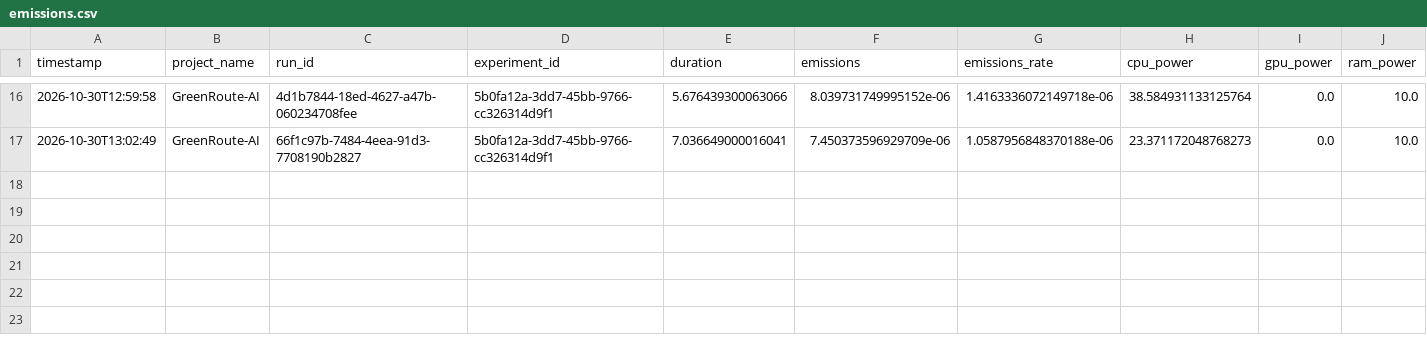
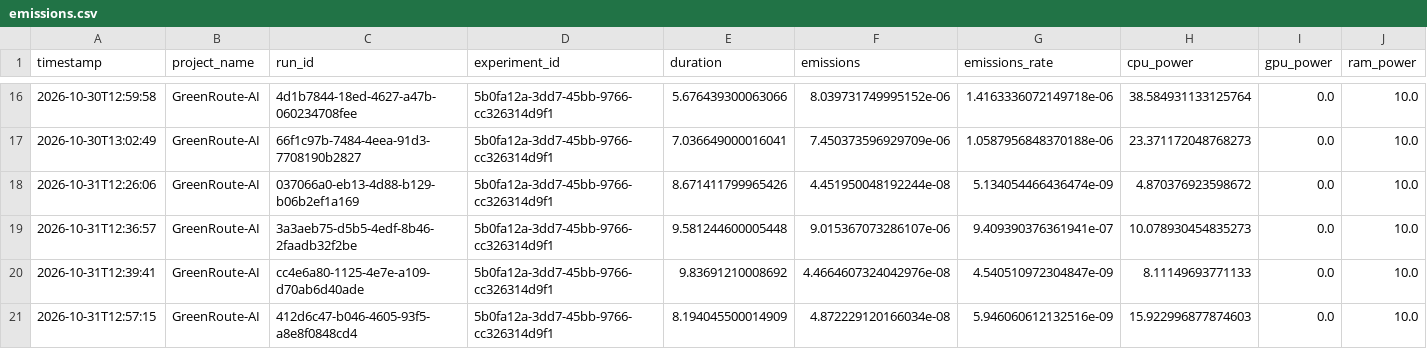
Before and after one commit to AbsRajput/GreenRoute-AI, a CSV file: results/carbon/random_forest_prediction/emissions.csv, drawn as a sheet; only a part is shown, gaps mark what is left out; rows hold the shown columns only; the diff names each change by its address in the sheet, - before the commit and + after, or states it on an @@ line.

```diff
--- a/results/carbon/random_forest_prediction/emissions.csv
+++ b/results/carbon/random_forest_prediction/emissions.csv
+row 18: 2026-10-31T12:26:06 | GreenRoute-AI | 037066a0-eb13-4d88-b129-b06b2ef1a169 | 5b0fa12a-3dd7-45bb-9766-cc326314d9f1 | 8.671411799965426 | 4.451950048192244e-08 | 5.134054466436474e-09 | 4.870376923598672 | 0.0 | 10.0
+row 19: 2026-10-31T12:36:57 | GreenRoute-AI | 3a3aeb75-d5b5-4edf-8b46-2faadb32f2be | 5b0fa12a-3dd7-45bb-9766-cc326314d9f1 | 9.581244600005448 | 9.015367073286107e-06 | 9.409390376361941e-07 | 10.078930454835273 | 0.0 | 10.0
+row 20: 2026-10-31T12:39:41 | GreenRoute-AI | cc4e6a80-1125-4e7e-a109-d70ab6d40ade | 5b0fa12a-3dd7-45bb-9766-cc326314d9f1 | 9.83691210008692 | 4.4664607324042976e-08 | 4.540510972304847e-09 | 8.11149693771133 | 0.0 | 10.0
+row 21: 2026-10-31T12:57:15 | GreenRoute-AI | 412d6c47-b046-4605-93f5-a8e8f0848cd4 | 5b0fa12a-3dd7-45bb-9766-cc326314d9f1 | 8.194045500014909 | 4.872229120166034e-08 | 5.946060612132516e-09 | 15.922996877874603 | 0.0 | 10.0
```
Also changed, not shown: results/carbon/decision_tree_prediction/emissions.csv, results/carbon/decision_tree_training/emissions.csv, 4 other files.
